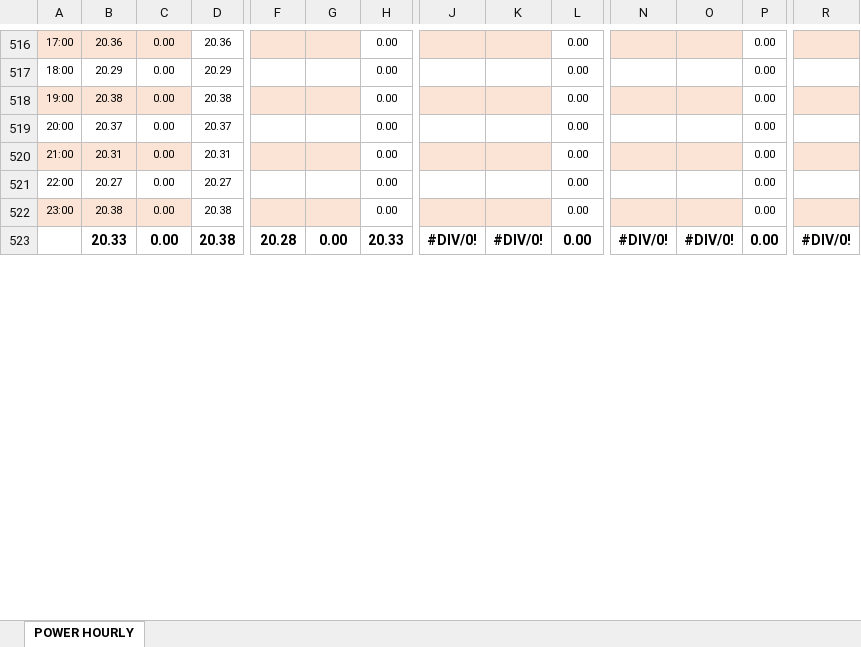
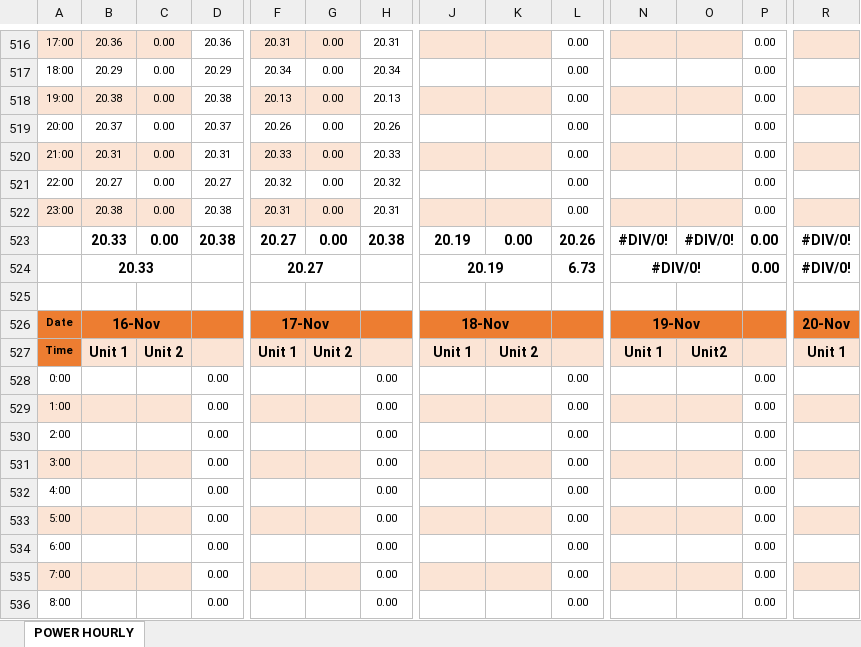
Before and after one commit to alamin0333/power-record, an Excel workbook: POWER.xlsx, sheet POWER HOURLY, drawn as a sheet; only a part is shown, gaps mark what is left out; values as stored, in another font and other column widths than the file's, no borders; conditional formats not drawn; rows hold the shown columns only; the diff covers the shown part only; the diff names each change by its address in the sheet, - before the commit and + after, or states it on an @@ line.

Commit message:
temperature record added and power record updated 11 nov

```diff
--- a/POWER.xlsx (sheet POWER HOURLY)
+++ b/POWER.xlsx (sheet POWER HOURLY)
-F516: (empty)
+F516: 20.31
-G516:G522: (empty)
+G516:G522: 0.00
-H516: 0.00
+H516: 20.31
-F517: (empty)
+F517: 20.34
-H517: 0.00
+H517: 20.34
-F518: (empty)
+F518: 20.13
-H518: 0.00
+H518: 20.13
-F519: (empty)
+F519: 20.26
-H519: 0.00
+H519: 20.26
-F520: (empty)
+F520: 20.33
-H520: 0.00
+H520: 20.33
-F521: (empty)
+F521: 20.32
-H521: 0.00
+H521: 20.32
-F522: (empty)
+F522: 20.31
-H522: 0.00
+H522: 20.31
-F523: 20.28
+F523: 20.27
-H523: 20.33
+H523: 20.38
-J523: #DIV/0!
+J523: 20.19
-K523: #DIV/0!
+K523: 0.00
-L523: 0.00
+L523: 20.26
+row 524:  | 20.33 |  |  | 20.27 |  |  | 20.19 |  | 6.73 | #DIV/0! |  | 0.00 | #DIV/0!
+row 525: (empty)
+row 526: Date | 16-Nov |  |  | 17-Nov |  |  | 18-Nov |  |  | 19-Nov |  |  | 20-Nov
+row 527: Time | Unit 1 | Unit 2 |  | Unit 1 | Unit 2 |  | Unit 1 | Unit 2 |  | Unit 1 | Unit2 |  | Unit 1
+row 528: 0:00 |  |  | 0.00 |  |  | 0.00 |  |  | 0.00 |  |  | 0.00
+row 529: 1:00 |  |  | 0.00 |  |  | 0.00 |  |  | 0.00 |  |  | 0.00
+row 530: 2:00 |  |  | 0.00 |  |  | 0.00 |  |  | 0.00 |  |  | 0.00
+row 531: 3:00 |  |  | 0.00 |  |  | 0.00 |  |  | 0.00 |  |  | 0.00
+row 532: 4:00 |  |  | 0.00 |  |  | 0.00 |  |  | 0.00 |  |  | 0.00
+row 533: 5:00 |  |  | 0.00 |  |  | 0.00 |  |  | 0.00 |  |  | 0.00
+row 534: 6:00 |  |  | 0.00 |  |  | 0.00 |  |  | 0.00 |  |  | 0.00
+row 535: 7:00 |  |  | 0.00 |  |  | 0.00 |  |  | 0.00 |  |  | 0.00
+row 536: 8:00 |  |  | 0.00 |  |  | 0.00 |  |  | 0.00 |  |  | 0.00
```
Also changed, not shown: 74 added rows and 53 edited cells elsewhere in this sheet, formulas that keep their value.
